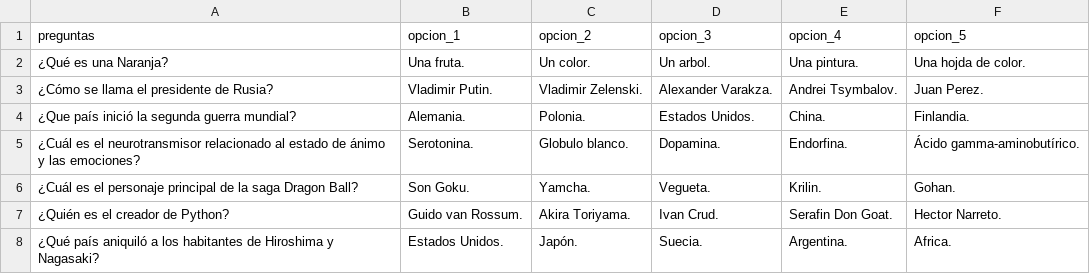
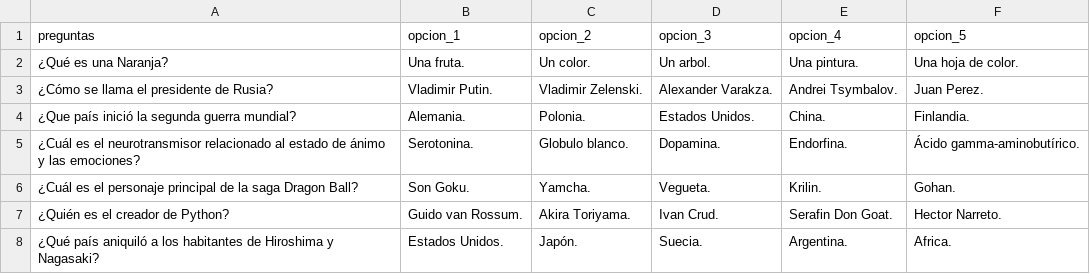
Before and after one commit to FranXXAvila/Juego-Trivia-FA, a CSV file: preguntas.csv, drawn as a sheet; the diff names each change by its address in the sheet, - before the commit and + after, or states it on an @@ line.

Commit message:
Add files via upload

```diff
--- a/preguntas.csv
+++ b/preguntas.csv
-F2 (opcion_5): Una hojda de color.
+F2 (opcion_5): Una hoja de color.
```
